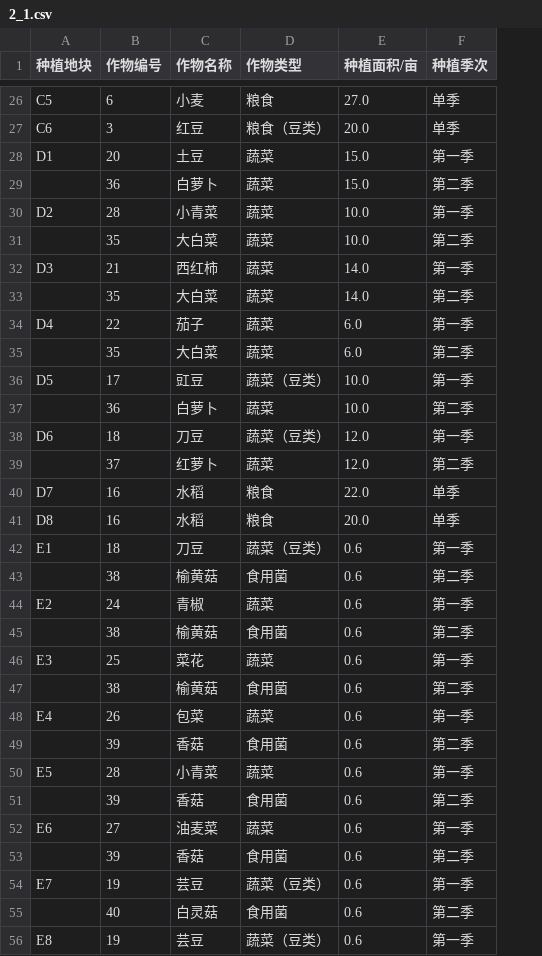
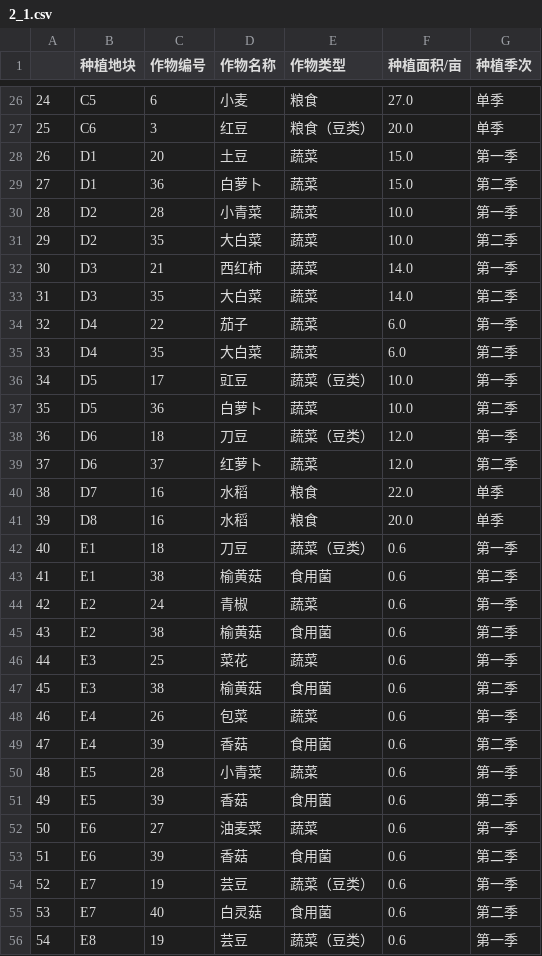
Before and after one commit to zmylyh/modeling, a CSV file: csv/2_1.csv, drawn as a sheet; only a part is shown, gaps mark what is left out; addresses are those after the commit; the diff covers the shown part only; the diff names each change by its address in the sheet, - before the commit and + after, or states it on an @@ line.

```diff
--- a/csv/2_1.csv
+++ b/csv/2_1.csv
+column A, rows 26-56: 24 | 25 | 26 | 27 | 28 | 29 | 30 | 31 | 32 | 33 | 34 | 35 | 36 | 37 | 38 | 39 | 40 | 41 | 42 | 43 | 44 | 45 | 46 | 47 | 48 | 49 | 50 | 51 | 52 | 53 | 54
-B29 (种植地块): (empty)
+B29 (种植地块): D1
-B31 (种植地块): (empty)
+B31 (种植地块): D2
-B33 (种植地块): (empty)
+B33 (种植地块): D3
-B35 (种植地块): (empty)
+B35 (种植地块): D4
-B37 (种植地块): (empty)
+B37 (种植地块): D5
-B39 (种植地块): (empty)
+B39 (种植地块): D6
-B43 (种植地块): (empty)
+B43 (种植地块): E1
-B45 (种植地块): (empty)
+B45 (种植地块): E2
-B47 (种植地块): (empty)
+B47 (种植地块): E3
-B49 (种植地块): (empty)
+B49 (种植地块): E4
-B51 (种植地块): (empty)
+B51 (种植地块): E5
-B53 (种植地块): (empty)
+B53 (种植地块): E6
-B55 (种植地块): (empty)
+B55 (种植地块): E7
```
Also changed, not shown: 20 edited cells elsewhere in this file, csv/1_1.csv, csv/1_2.csv, 1 other file.
